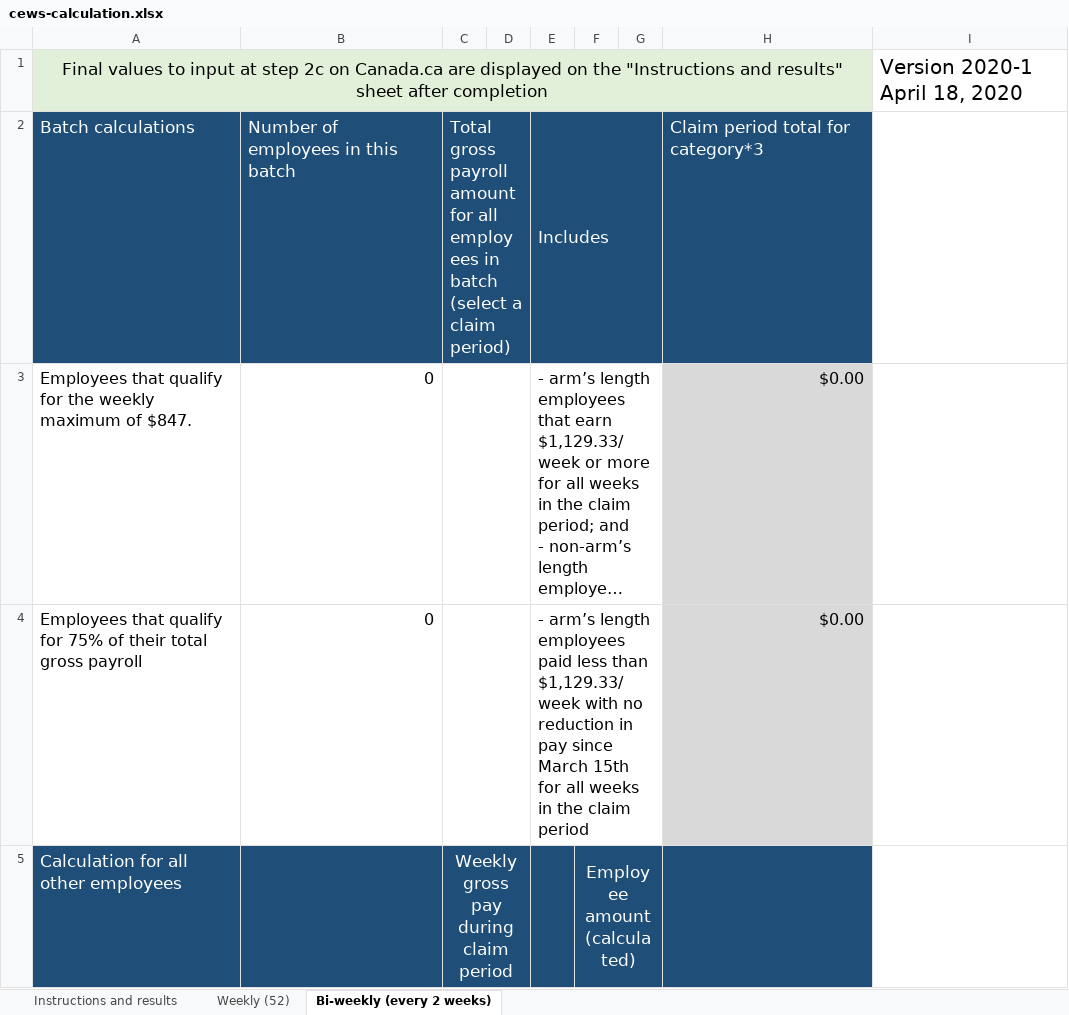
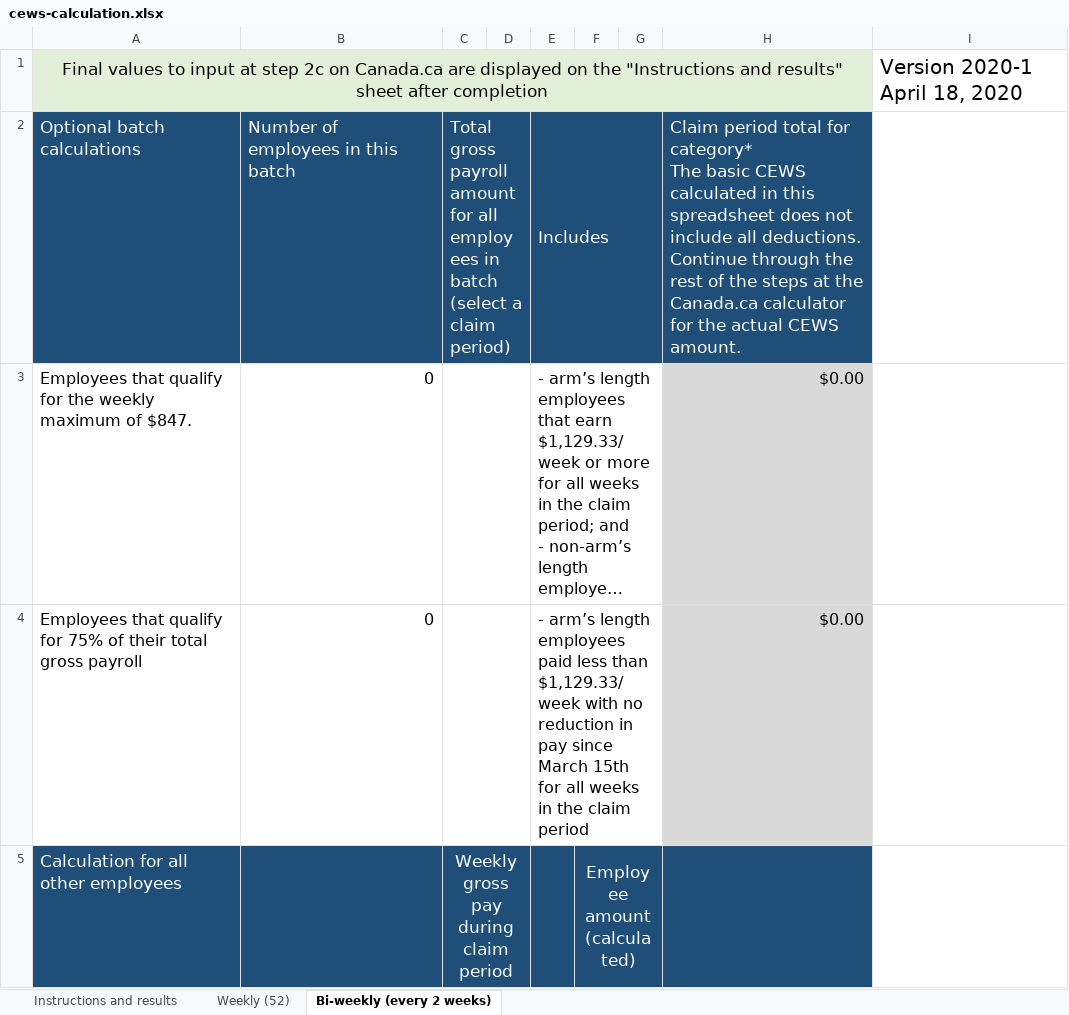
Before and after one commit to gc-proto/wayfinding-orientation, an Excel workbook: proto/wage-subsidy/cews-calculation.xlsx, sheet Bi-weekly (every 2 weeks), drawn as a sheet; only a part is shown; long unchanged cells end in …; values as stored, in another font and other column widths than the file's, no borders; ↵ is a line break in a cell; the diff names each change by its address in the sheet, - before the commit and + after, or states it on an @@ line.

Commit message:
Add files via upload

```diff
--- a/proto/wage-subsidy/cews-calculation.xlsx (sheet Bi-weekly (every 2 weeks))
+++ b/proto/wage-subsidy/cews-calculation.xlsx (sheet Bi-weekly (every 2 weeks))
-A2: Batch calculations
+A2: Optional batch calculations
-H2: …total for category*3
+H2: …total for category* ↵ The basic CEWS calculated in this spreadsheet does not include all deductions. Continue through the rest of the steps at the Canada.ca calculator for the actual CEWS amount.
```
Also changed, not shown: sheet Weekly (52).
